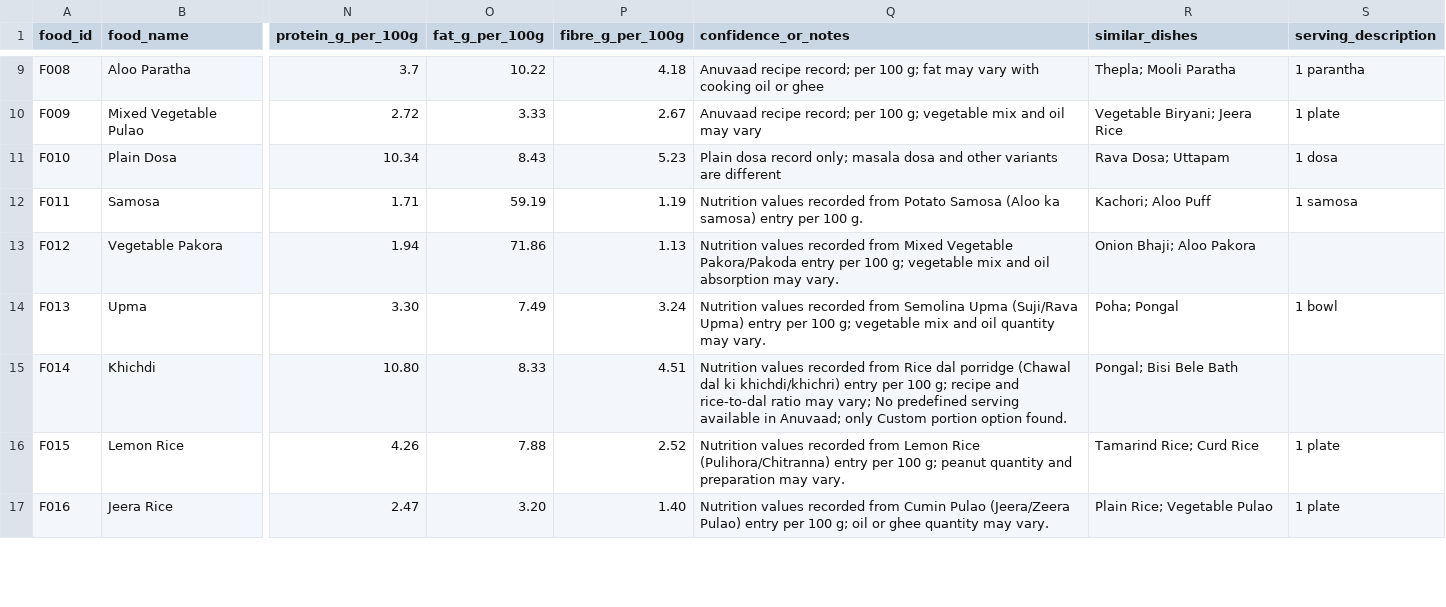
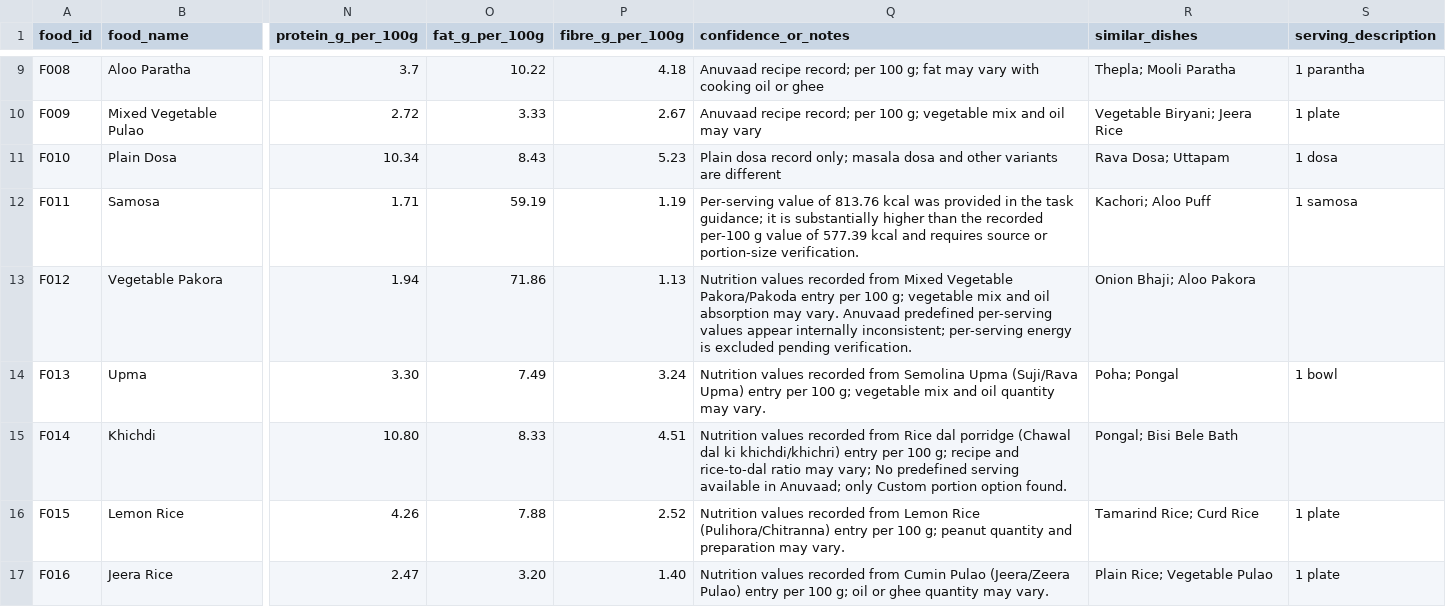
Before and after one commit to VK-9/Indian-food-recognition-platform, a CSV file: data/food/foods.csv, drawn as a sheet; only a part is shown, gaps mark what is left out; the diff covers the shown part only; the diff names each change by its address in the sheet, - before the commit and + after, or states it on an @@ line.

Commit message:
Update food entries and nutritional values in foods.csv
Added new entries for Samosa, Vegetable Pakora, Puri, Bhatura, Paneer Butter Masala, Uttapam, and others with updated nutritional information.

```diff
--- a/data/food/foods.csv
+++ b/data/food/foods.csv
-Q12 (confidence_or_notes): Nutrition values recorded from Potato Samosa (Aloo ka samosa) entry per 100 g.
+Q12 (confidence_or_notes): Per-serving value of 813.76 kcal was provided in the task guidance; it is substantially higher than the recorded per-100 g value of 577.39 kcal and requires source or portion-size verification.
-Q13 (confidence_or_notes): …may vary.
+Q13 (confidence_or_notes): …may vary. Anuvaad predefined per-serving values appear internally inconsistent; per-serving energy is excluded pending verification.
```
Also changed, not shown: 14 edited cells elsewhere in this file.
